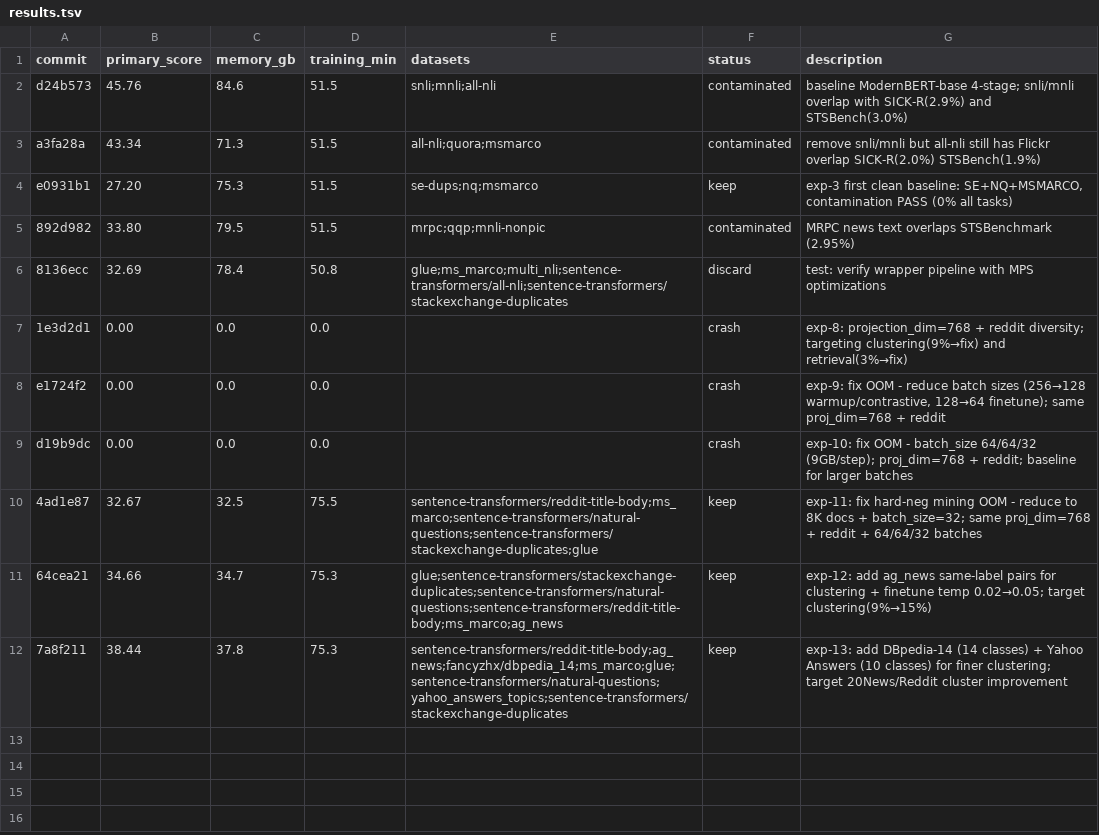
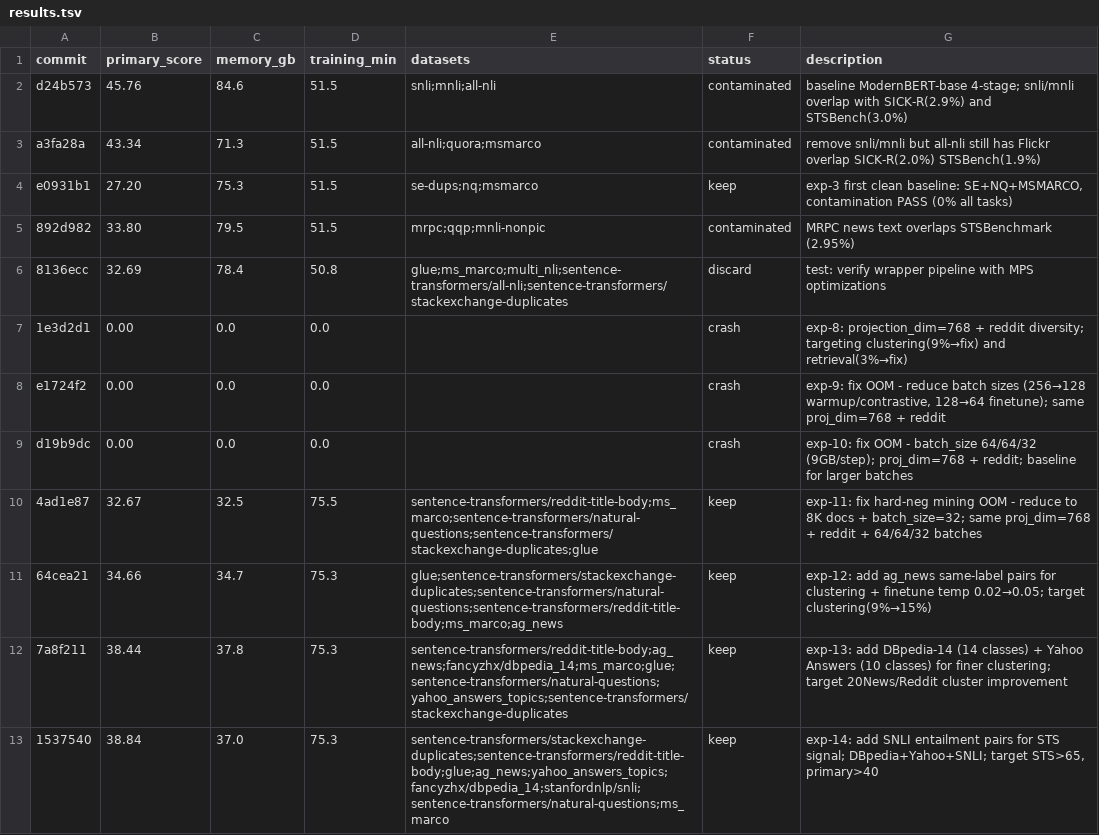
Before and after one commit to pierretokns/autoresearch-embed, a TSV file: results.tsv, drawn as a sheet; the diff names each change by its address in the sheet, - before the commit and + after, or states it on an @@ line.

Commit message:
result: keep exp-14: add SNLI entailment pairs for STS signal; DBpedia+Yahoo+SNLI; target STS>65, primary>40

```diff
--- a/results.tsv
+++ b/results.tsv
+row 13: 1537540 | 38.84 | 37.0 | 75.3 | sentence-transformers/stackexchange-duplicates;sentence-transformers/reddit-title-body;glue;ag_news;yahoo_answers_topics;fancyzhx/dbpedia_14;stanfordnlp/snli;sentence-transformers/natural-questions;ms_marco | keep | exp-14: add SNLI entailment pairs for STS signal; DBpedia+Yahoo+SNLI; target STS>65, primary>40
```
Also changed, not shown: leaderboard.tsv, 2 other files.
